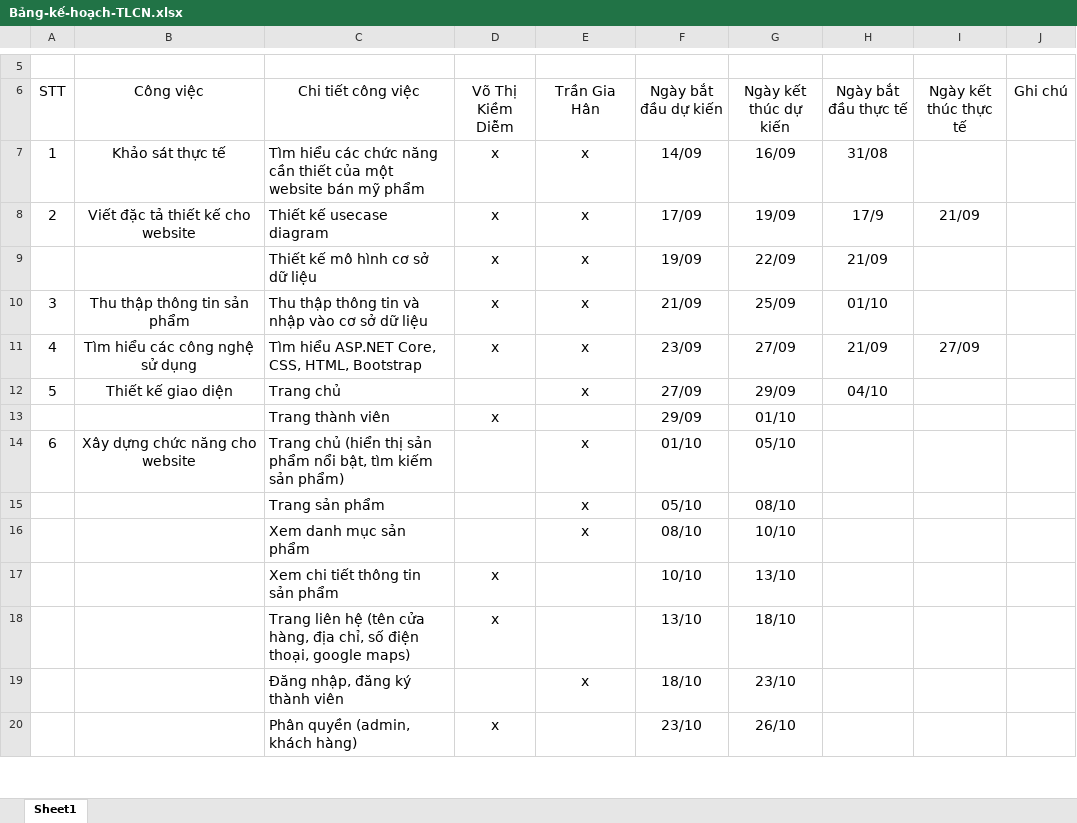
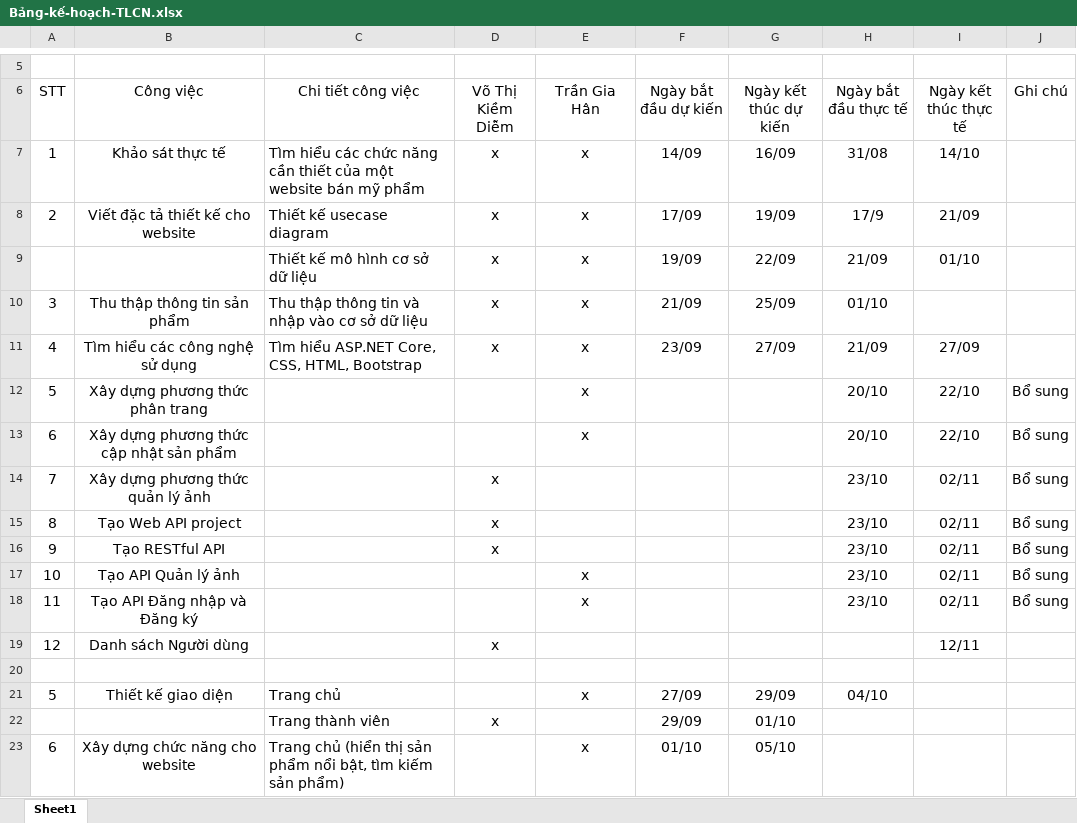
Before and after one commit to Lenguyenhieu1605/mypham, an Excel workbook: Documents/Bảng-kế-hoạch-TLCN.xlsx, sheet Sheet1, drawn as a sheet; only a part is shown, gaps mark what is left out; the shorter side is filled out with more unchanged rows; values as stored, in another font and other column widths than the file's, no borders; table styles not drawn; the diff names each change by its address in the sheet, - before the commit and + after, or states it on an @@ line.

```diff
--- a/Documents/Bảng-kế-hoạch-TLCN.xlsx (sheet Sheet1)
+++ b/Documents/Bảng-kế-hoạch-TLCN.xlsx (sheet Sheet1)
-I7 (Ngày kết thúc thực tế): (empty)
+I7 (Ngày kết thúc thực tế): 14/10
-I9 (Ngày kết thúc thực tế): (empty)
+I9 (Ngày kết thúc thực tế): 01/10
+row 12: 5 | Xây dựng phương thức phân trang |  |  | x |  |  | 20/10 | 22/10 | Bổ sung
+row 13: 6 | Xây dựng phương thức cập nhật sản phẩm |  |  | x |  |  | 20/10 | 22/10 | Bổ sung
+row 14: 7 | Xây dựng phương thức quản lý ảnh |  | x |  |  |  | 23/10 | 02/11 | Bổ sung
+row 15: 8 | Tạo Web API project |  | x |  |  |  | 23/10 | 02/11 | Bổ sung
+row 16: 9 | Tạo RESTful API |  | x |  |  |  | 23/10 | 02/11 | Bổ sung
+row 17: 10 | Tạo API Quản lý ảnh |  |  | x |  |  | 23/10 | 02/11 | Bổ sung
+row 18: 11 | Tạo API Đăng nhập và Đăng ký |  |  | x |  |  | 23/10 | 02/11 | Bổ sung
+row 19: 12 | Danh sách Người dùng |  | x |  |  |  |  | 12/11
+row 20: (empty)
```
Also changed, not shown: 48 other files.
